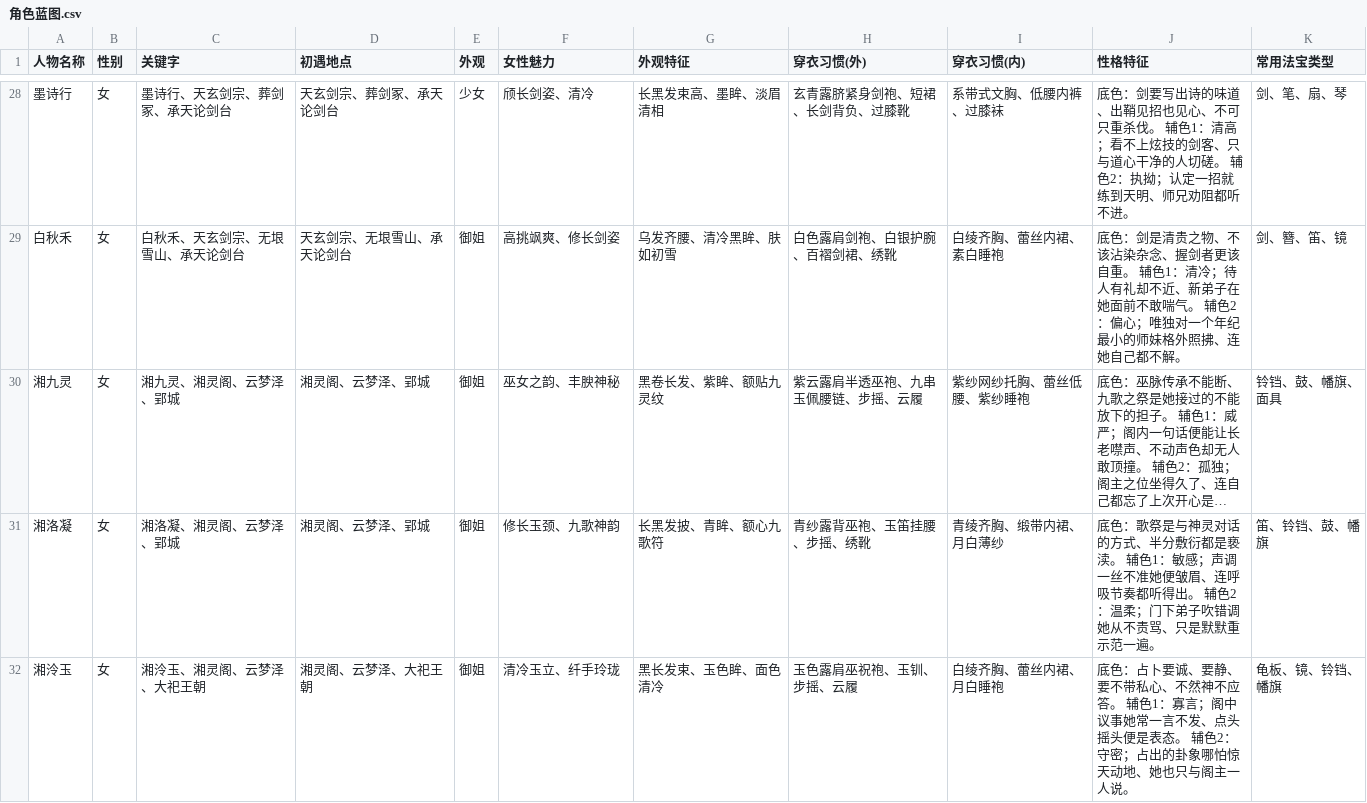
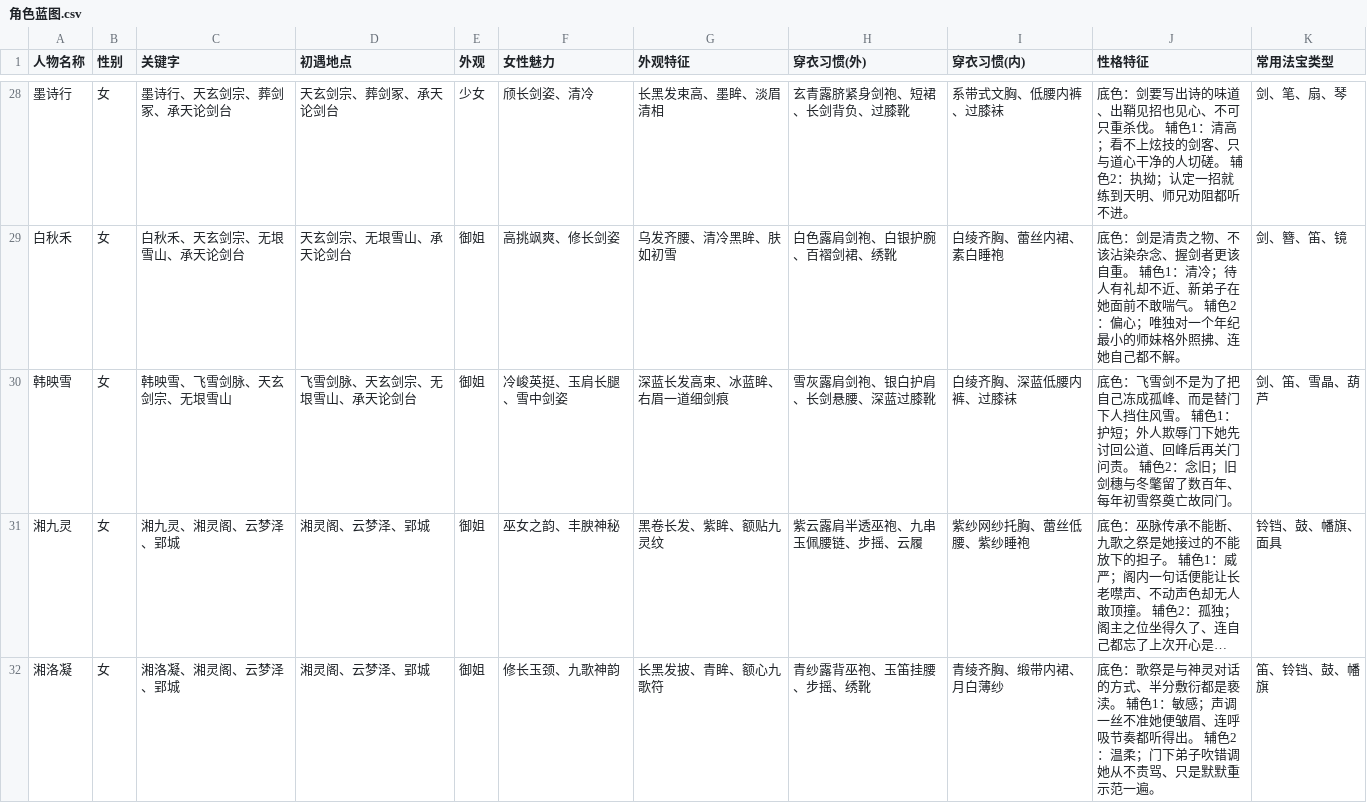
Before and after one commit to Awene/Cultivation-Card-Game, a CSV file: Doc/角色蓝图.csv, drawn as a sheet; only a part is shown, gaps mark what is left out; the shorter side is filled out with more unchanged rows; long unchanged cells end in …; the diff names each change by its address in the sheet, - before the commit and + after, or states it on an @@ line.

```diff
--- a/Doc/角色蓝图.csv
+++ b/Doc/角色蓝图.csv
+row 30: 韩映雪 | 女 | 韩映雪、飞雪剑脉、天玄剑宗、无垠雪山 | 飞雪剑脉、天玄剑宗、无垠雪山、承天论剑台 | 御姐 | 冷峻英挺、玉肩长腿、雪中剑姿 | 深蓝长发高束、冰蓝眸、右眉一道细剑痕 | 雪灰露肩剑袍、银白护肩、长剑悬腰、深蓝过膝靴 | 白绫齐胸、深蓝低腰内裤、过膝袜 | 底色：飞雪剑不是为了把自己冻成孤峰、而是替门下人挡住风雪。 辅色1：护短；外人欺辱门下她先讨回公道、回峰后再关门问责。 辅色2：念旧；旧剑穗与冬氅留了数百年、每年初雪祭奠亡故同门。 | 剑、笛、雪晶、葫芦
```
Also changed, not shown: Doc/宗门设定清单.csv, 52 other files.
